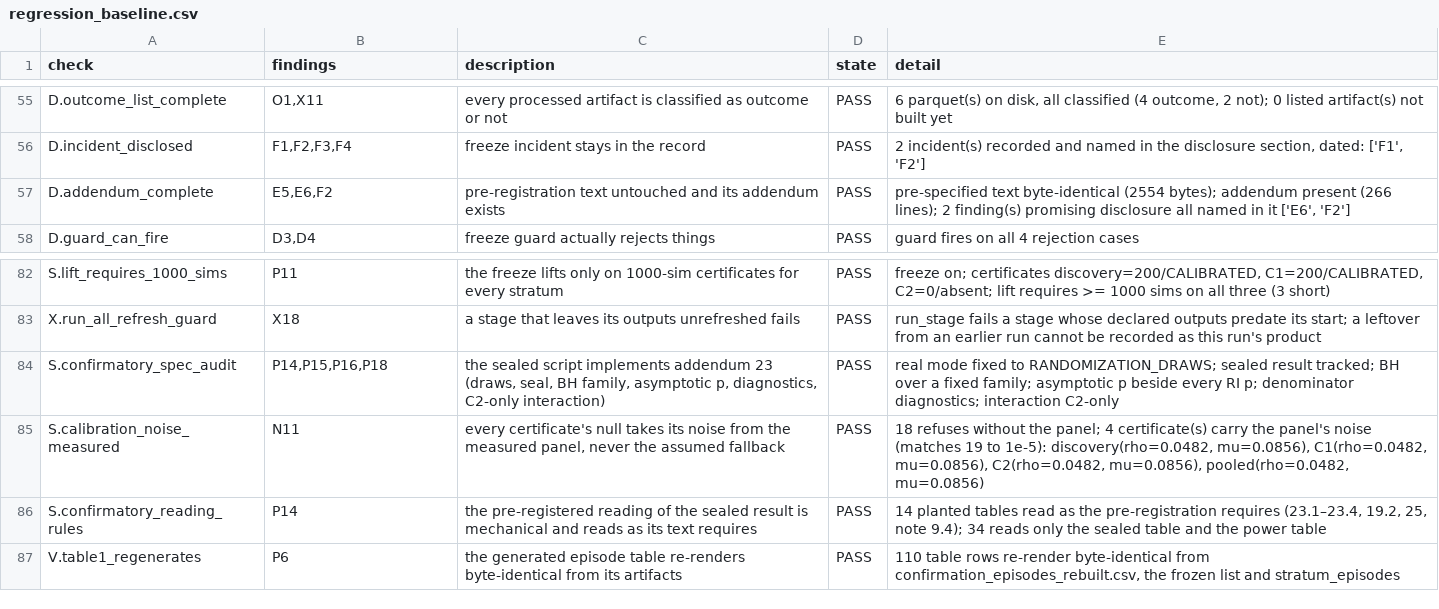
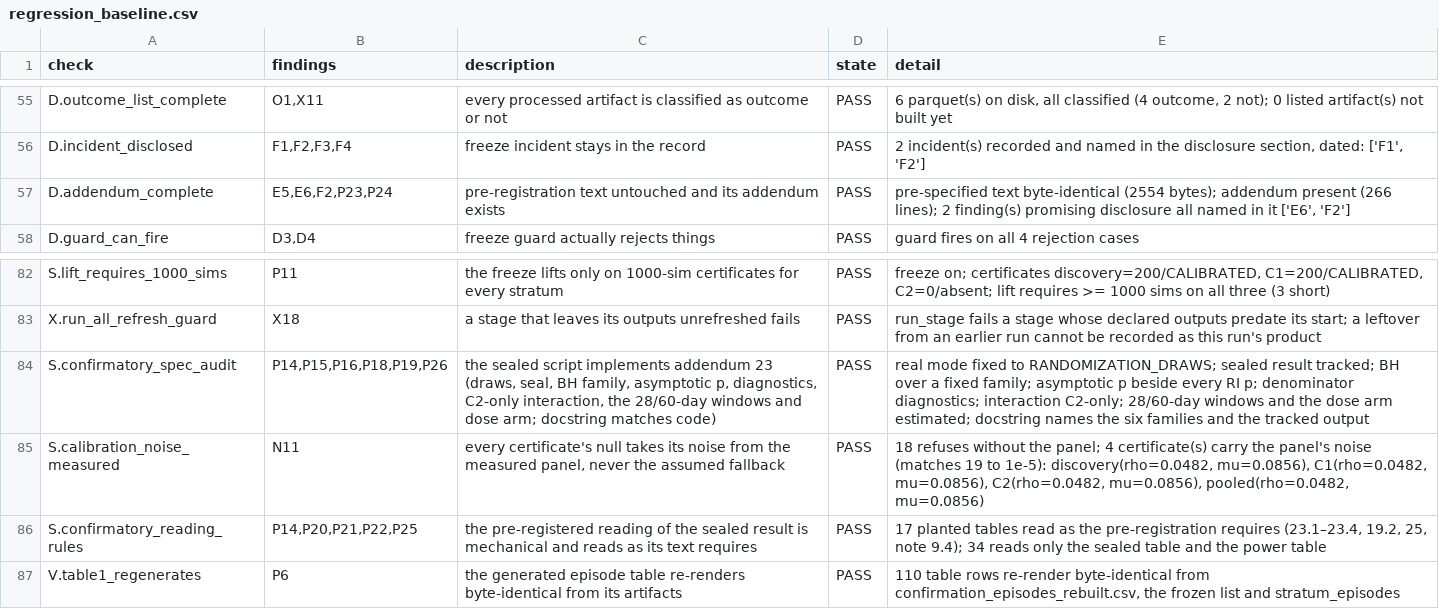
Before and after one commit to AbrahimMahmud/ems-police-awareness, a CSV file: docs/regression_baseline.csv, drawn as a sheet; only a part is shown, gaps mark what is left out.

Commit message:
Second CP2 specification audit: eight findings (P19-P26) acted on before the lift
- P19: the sealed script estimates the pre-specified 28- and 60-day post windows (sens_post28/60,
  sensitivity family, every stratum) and the dose-response arm (secondary, asymptotic p).
- P20-P22, P25: the reading (34) follows the text for one-arm movements (addendum 23.1a: no
  'no effect detected' when a cell rejected), opposite-sign rejections (23.2 governs), the
  uncertified stratum's asymptotic inference (25.3a), per-outcome denominator discounting (23.3a)
  and the common-outcome requirement of 9.4 row 1 (23.1b). 17 planted tables; defeat-tested.
- P23: the anchor-shift null permutes the gaps; addendum 27 corrects the note, PAPER_MASTER 7.4 and
  30's docstring and withdraws 21's identity claim. Code and certificates unchanged.
- P24: addendum 28 numbers the inferential structure (strata, eight-test family, both-arms rule,
  second outcome, joint statistic) as a deviation; 14 and the note's ledger corrected.
- P26: 30's docstring rewritten to the executed specification; S.confirmatory_spec_audit holds it,
  the window loop and the dose fit. Dry run re-stamped (137 rows).

```diff
--- a/docs/regression_baseline.csv
+++ b/docs/regression_baseline.csv
@@ -56,3 +56,3 @@ D.outcome_list_complete,"O1,X11",every processed artifact is classified as outco
 D.incident_disclosed,"F1,F2,F3,F4",freeze incident stays in the record,PASS,"2 incident(s) recorded and named in the disclosure section, dated: ['F1', 'F2']"
-D.addendum_complete,"E5,E6,F2",pre-registration text untouched and its addendum exists,PASS,"pre-specified text byte-identical (2554 bytes); addendum present (266 lines); 2 finding(s) promising disclosure all named in it ['E6', 'F2']"
+D.addendum_complete,"E5,E6,F2,P23,P24",pre-registration text untouched and its addendum exists,PASS,"pre-specified text byte-identical (2554 bytes); addendum present (266 lines); 2 finding(s) promising disclosure all named in it ['E6', 'F2']"
 D.guard_can_fire,"D3,D4",freeze guard actually rejects things,PASS,guard fires on all 4 rejection cases
@@ -83,5 +83,5 @@ S.lift_requires_1000_sims,P11,the freeze lifts only on 1000-sim certificates for
 X.run_all_refresh_guard,X18,a stage that leaves its outputs unrefreshed fails,PASS,run_stage fails a stage whose declared outputs predate its start; a leftover from an earlier run cannot be recorded as this run's product
-S.confirmatory_spec_audit,"P14,P15,P16,P18","the sealed script implements addendum 23 (draws, seal, BH family, asymptotic p, diagnostics, C2-only interaction)",PASS,real mode fixed to RANDOMIZATION_DRAWS; sealed result tracked; BH over a fixed family; asymptotic p beside every RI p; denominator diagnostics; interaction C2-only
+S.confirmatory_spec_audit,"P14,P15,P16,P18,P19,P26","the sealed script implements addendum 23 (draws, seal, BH family, asymptotic p, diagnostics, C2-only interaction, the 28/60-day windows and dose arm; docstring matches code)",PASS,real mode fixed to RANDOMIZATION_DRAWS; sealed result tracked; BH over a fixed family; asymptotic p beside every RI p; denominator diagnostics; interaction C2-only; 28/60-day windows and the dose arm estimated; docstring names the six families and the tracked output
 S.calibration_noise_measured,N11,"every certificate's null takes its noise from the measured panel, never the assumed fallback",PASS,"18 refuses without the panel; 4 certificate(s) carry the panel's noise (matches 19 to 1e-5): discovery(rho=0.0482, mu=0.0856), C1(rho=0.0482, mu=0.0856), C2(rho=0.0482, mu=0.0856), pooled(rho=0.0482, mu=0.0856)"
-S.confirmatory_reading_rules,P14,the pre-registered reading of the sealed result is mechanical and reads as its text requires,PASS,"14 planted tables read as the pre-registration requires (23.1–23.4, 19.2, 25, note 9.4); 34 reads only the sealed table and the power table"
+S.confirmatory_reading_rules,"P14,P20,P21,P22,P25",the pre-registered reading of the sealed result is mechanical and reads as its text requires,PASS,"17 planted tables read as the pre-registration requires (23.1–23.4, 19.2, 25, note 9.4); 34 reads only the sealed table and the power table"
 V.table1_regenerates,P6,the generated episode table re-renders byte-identical from its artifacts,PASS,"110 table rows re-render byte-identical from confirmation_episodes_rebuilt.csv, the frozen list and stratum_episodes"
```
Also changed, not shown: 9 other files.
